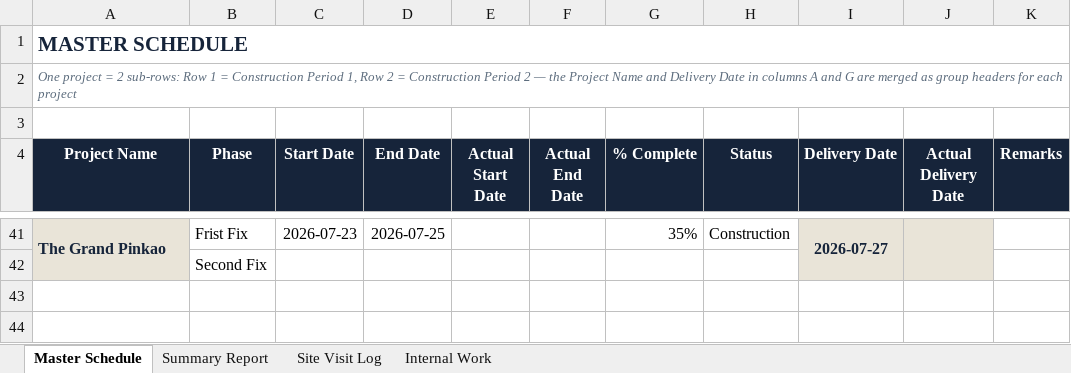
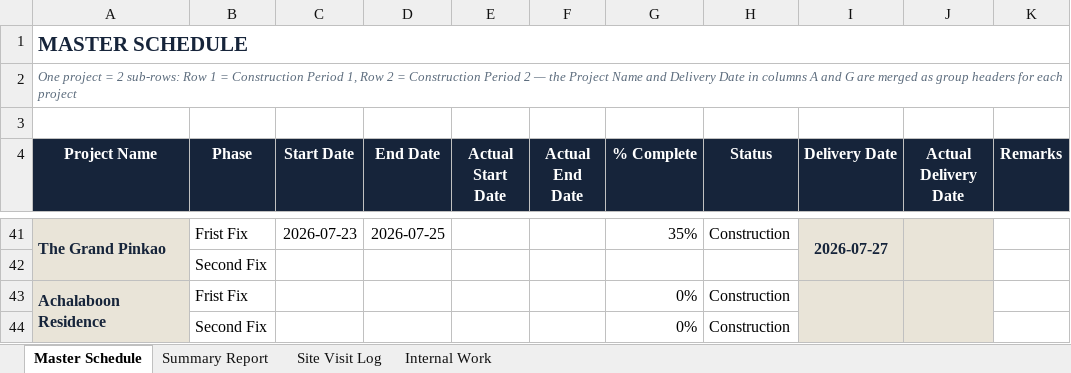
Before and after one commit to wyuwachotiphan-crypto/CM-Dashborad, an Excel workbook: Construction_Portfolio_Template.xlsx, sheet Master Schedule, drawn as a sheet; only a part is shown, gaps mark what is left out; values as stored, in another font and other column widths than the file's, no borders; the diff names each change by its address in the sheet, - before the commit and + after, or states it on an @@ line.

```diff
--- a/Construction_Portfolio_Template.xlsx (sheet Master Schedule)
+++ b/Construction_Portfolio_Template.xlsx (sheet Master Schedule)
+row 43: Achalaboon Residence | Frist Fix |  |  |  |  | 0% | Construction
+row 44:  | Second Fix |  |  |  |  | 0% | Construction
```
Also changed, not shown: sheet Site Visit Log, sheet Summary Report, 1 other file.
